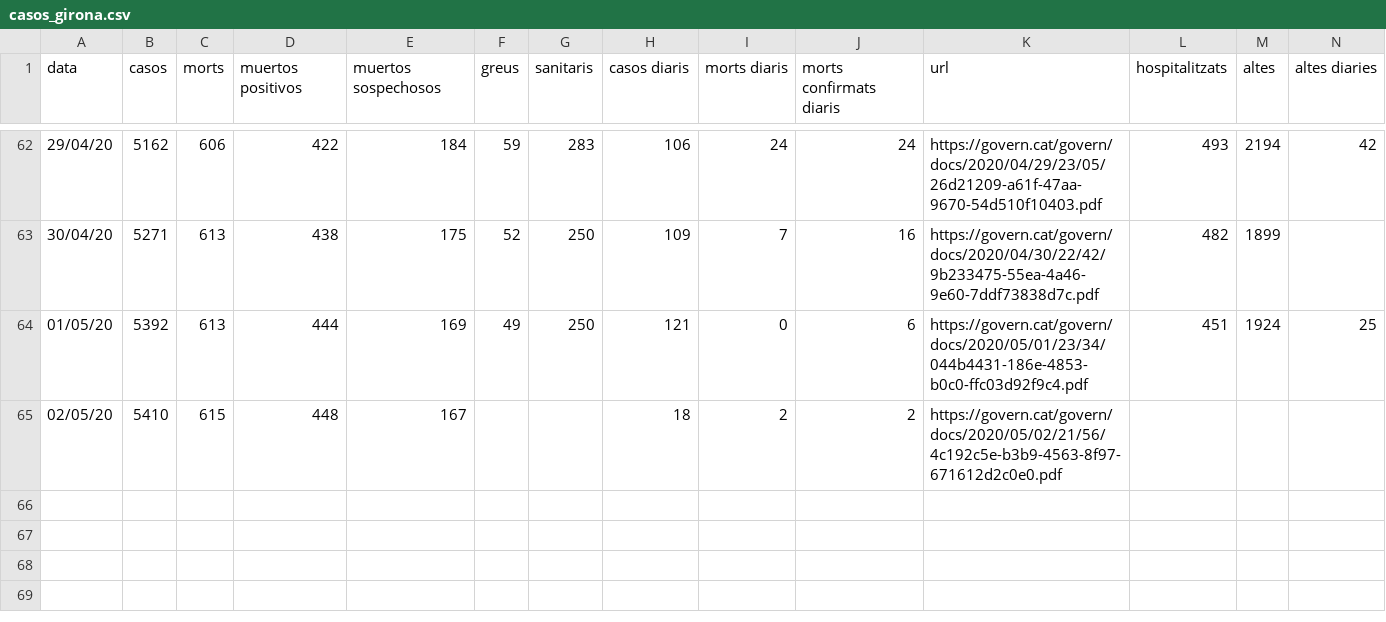
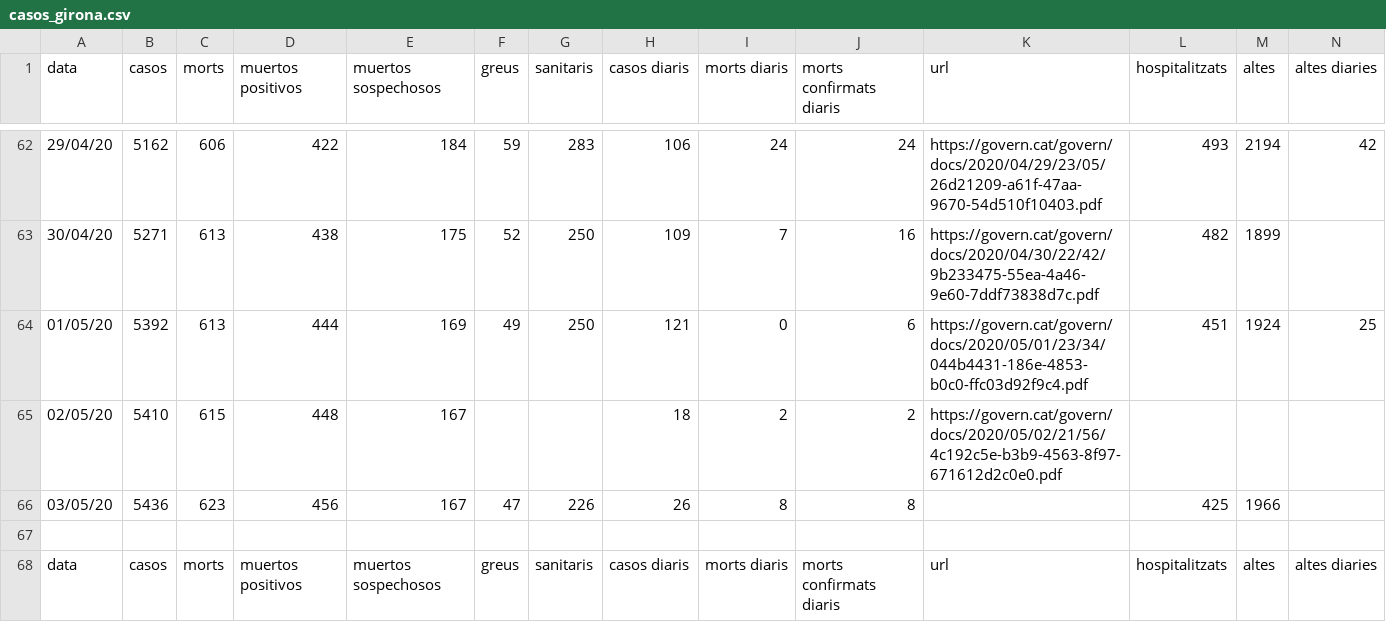
Before and after one commit to nachotronic/covid19, a CSV file: casos_girona.csv, drawn as a sheet; only a part is shown, gaps mark what is left out; rows hold the shown columns only; the diff names each change by its address in the sheet, - before the commit and + after, or states it on an @@ line.

Commit message:
Add files via upload

```diff
--- a/casos_girona.csv
+++ b/casos_girona.csv
+row 66: 03/05/20 | 5436 | 623 | 456 | 167 | 47 | 226 | 26 | 8 | 8 |  | 425 | 1966
+row 67: (empty)
+row 68: data | casos | morts | muertos positivos | muertos sospechosos | greus | sanitaris | casos diaris | morts diaris | morts confirmats diaris | url | hospitalitzats | altes | altes diaries
```
